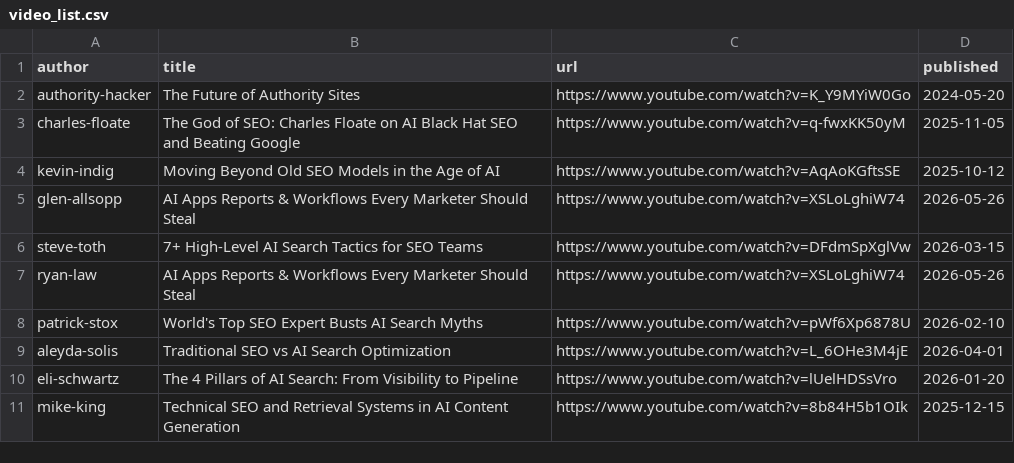
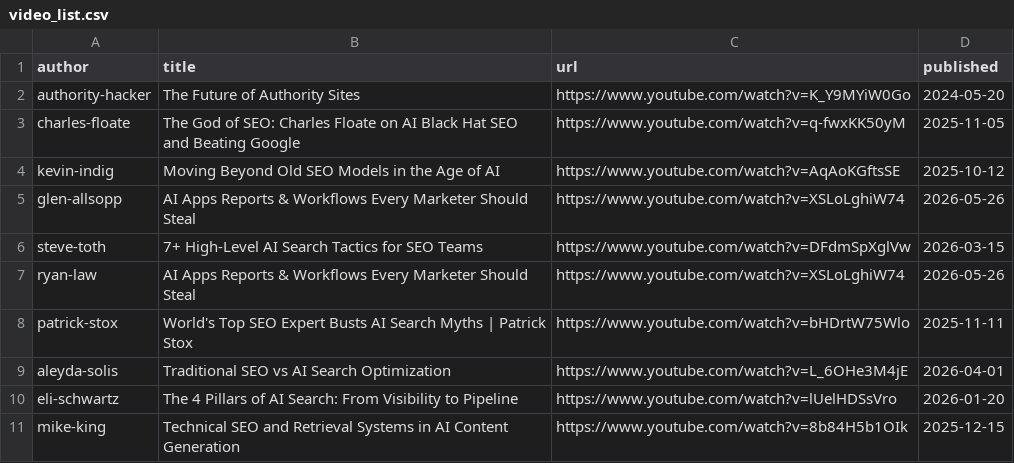
Before and after one commit to Kartikanhs/ai-seo-research, a CSV file: scripts/video_list.csv, drawn as a sheet.

Commit message:
Update video_list.csv

```diff
--- a/scripts/video_list.csv
+++ b/scripts/video_list.csv
@@ -7,3 +7,3 @@ steve-toth,7+ High-Level AI Search Tactics for SEO Teams,https://www.youtube.com
 ryan-law,AI Apps Reports & Workflows Every Marketer Should Steal,https://www.youtube.com/watch?v=XSLoLghiW74,2026-05-26
-patrick-stox,World's Top SEO Expert Busts AI Search Myths,https://www.youtube.com/watch?v=pWf6Xp6878U,2026-02-10
+patrick-stox,World's Top SEO Expert Busts AI Search Myths | Patrick Stox,https://www.youtube.com/watch?v=bHDrtW75Wlo,2025-11-11
 aleyda-solis,Traditional SEO vs AI Search Optimization,https://www.youtube.com/watch?v=L_6OHe3M4jE,2026-04-01
```
